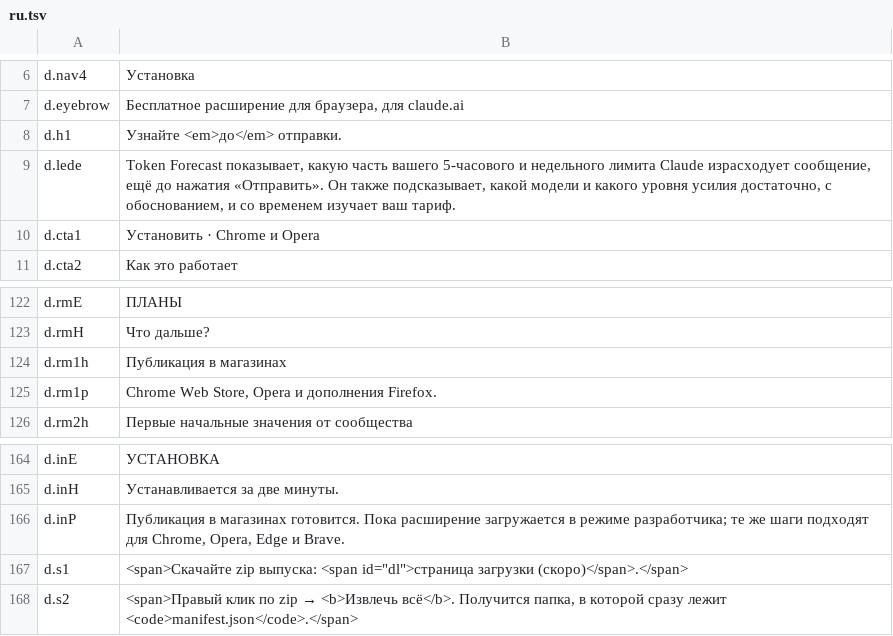
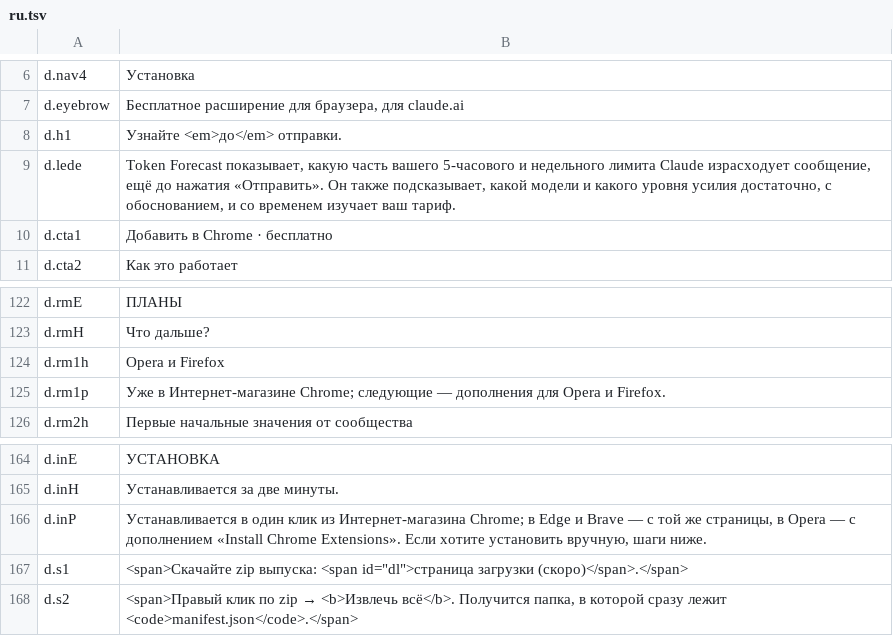
Before and after one commit to H-ENES1/ai-assistant-claude, a TSV file: tools/i18n/site/ru.tsv, drawn as a sheet; only a part is shown, gaps mark what is left out.

```diff
--- a/tools/i18n/site/ru.tsv
+++ b/tools/i18n/site/ru.tsv
@@ -9,3 +9,3 @@ d.h1	Узнайте <em>до</em> отправки.
 d.lede	Token Forecast показывает, какую часть вашего 5-часового и недельного лимита Claude израсходует сообщение, ещё до нажатия «Отправить». Он также подсказывает, какой модели и какого уровня усилия достаточно, с обоснованием, и со временем изучает ваш тариф.
-d.cta1	Установить · Chrome и Opera
+d.cta1	Добавить в Chrome · бесплатно
 d.cta2	Как это работает
@@ -123,4 +123,4 @@ d.rmE	ПЛАНЫ
 d.rmH	Что дальше?
-d.rm1h	Публикация в магазинах
-d.rm1p	Chrome Web Store, Opera и дополнения Firefox.
+d.rm1h	Opera и Firefox
+d.rm1p	Уже в Интернет-магазине Chrome; следующие — дополнения для Opera и Firefox.
 d.rm2h	Первые начальные значения от сообщества
@@ -165,3 +165,3 @@ d.inE	УСТАНОВКА
 d.inH	Устанавливается за две минуты.
-d.inP	Публикация в магазинах готовится. Пока расширение загружается в режиме разработчика; те же шаги подходят для Chrome, Opera, Edge и Brave.
+d.inP	Устанавливается в один клик из Интернет-магазина Chrome; в Edge и Brave — с той же страницы, в Opera — с дополнением «Install Chrome Extensions». Если хотите установить вручную, шаги ниже.
 d.s1	<span>Скачайте zip выпуска: <span id="dl">страница загрузки (скоро)</span>.</span>
```
Also changed, not shown: tools/i18n/l10n_en.tsv, tools/i18n/site/de.tsv, 20 other files.
